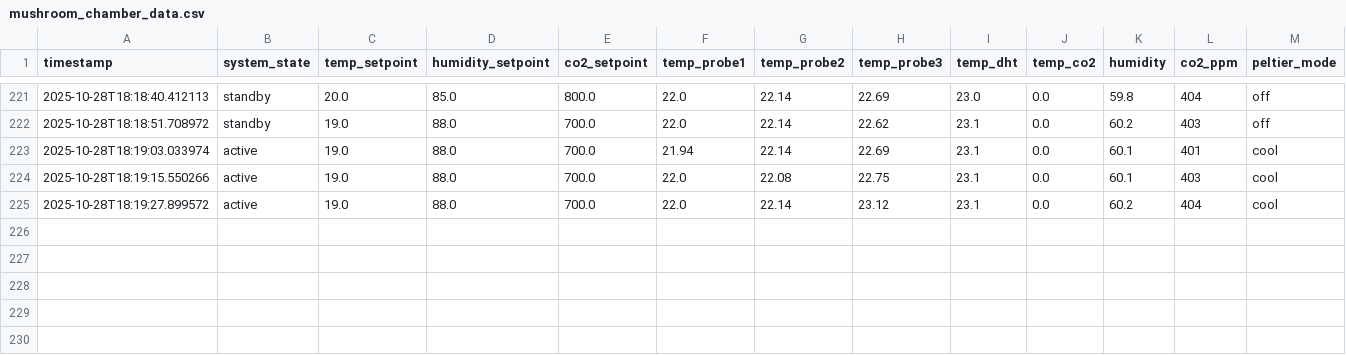
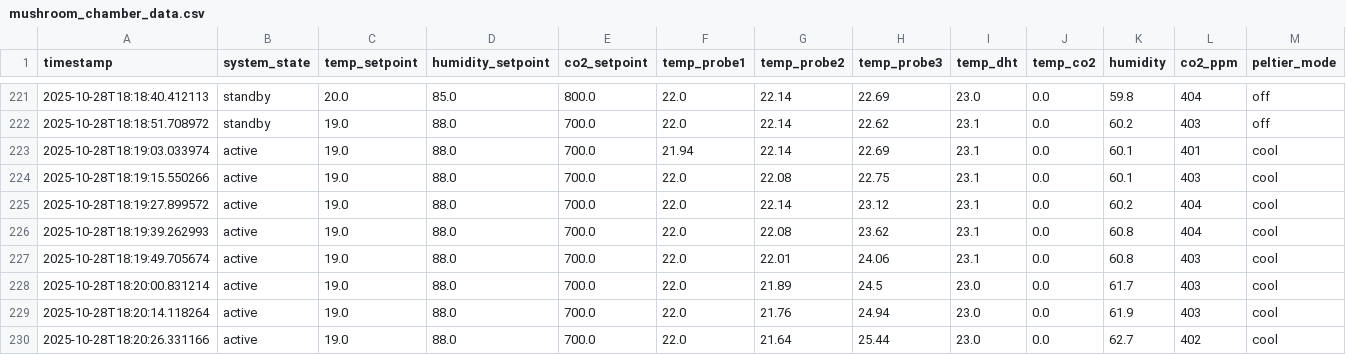
Before and after one commit to oysterfordcapwright/mushroom_project, a CSV file: mushroom_chamber_data.csv, drawn as a sheet; only a part is shown, gaps mark what is left out; rows hold the shown columns only; the diff names each change by its address in the sheet, - before the commit and + after, or states it on an @@ line.

```diff
--- a/mushroom_chamber_data.csv
+++ b/mushroom_chamber_data.csv
+row 226: 2025-10-28T18:19:39.262993 | active | 19.0 | 88.0 | 700.0 | 22.0 | 22.08 | 23.62 | 23.1 | 0.0 | 60.8 | 404 | cool
+row 227: 2025-10-28T18:19:49.705674 | active | 19.0 | 88.0 | 700.0 | 22.0 | 22.01 | 24.06 | 23.1 | 0.0 | 60.8 | 403 | cool
+row 228: 2025-10-28T18:20:00.831214 | active | 19.0 | 88.0 | 700.0 | 22.0 | 21.89 | 24.5 | 23.0 | 0.0 | 61.7 | 403 | cool
+row 229: 2025-10-28T18:20:14.118264 | active | 19.0 | 88.0 | 700.0 | 22.0 | 21.76 | 24.94 | 23.0 | 0.0 | 61.9 | 403 | cool
+row 230: 2025-10-28T18:20:26.331166 | active | 19.0 | 88.0 | 700.0 | 22.0 | 21.64 | 25.44 | 23.0 | 0.0 | 62.7 | 402 | cool
```
